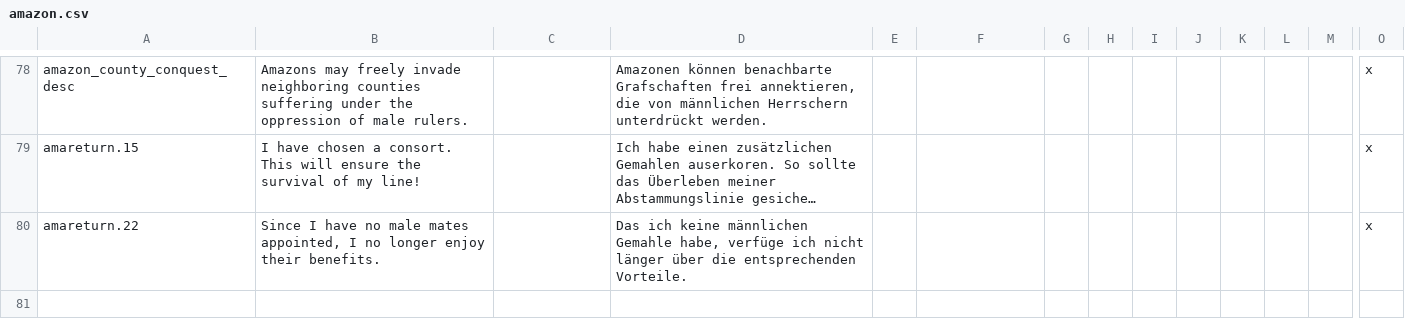
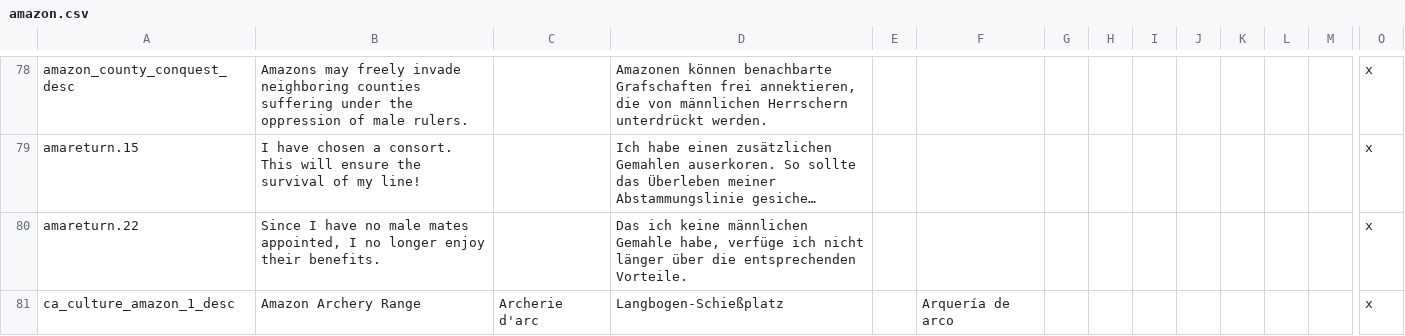
Before and after one commit to Cousjava/CK2-mod-amzonreturn, a CSV file: AmazonReturn/localisation/amazon.csv, drawn as a sheet; only a part is shown, gaps mark what is left out; long unchanged cells end in …; rows hold the shown columns only; the diff names each change by its address in the sheet, - before the commit and + after, or states it on an @@ line.

Commit message:
Added speciality building, fixed bug
ADD:Added new speciality building for amazons. This is just a copy of the English longbow range currently.
FIX:Can no longer do county conquests on female rulers
CHANGE:Amazons now use southerngfx

```diff
--- a/AmazonReturn/localisation/amazon.csv
+++ b/AmazonReturn/localisation/amazon.csv
+row 81: ca_culture_amazon_1_desc | Amazon Archery Range | Archerie d'arc | Langbogen-Schießplatz |  | Arquería de arco |  |  |  |  |  |  |  | x
```
Also changed, not shown: 3 other files.
